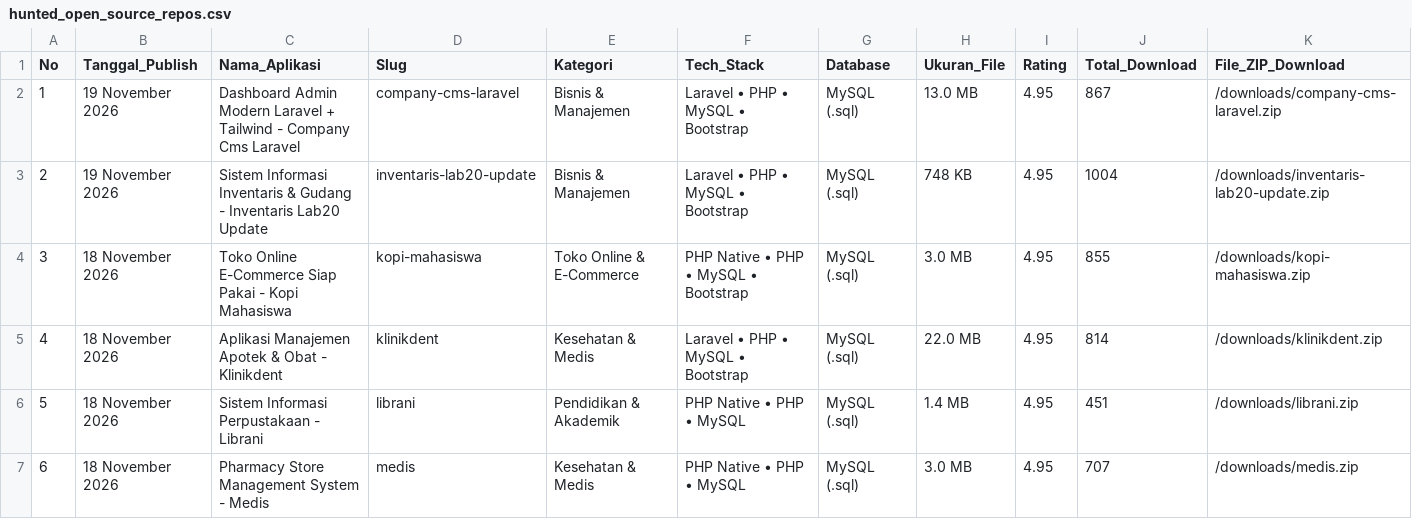
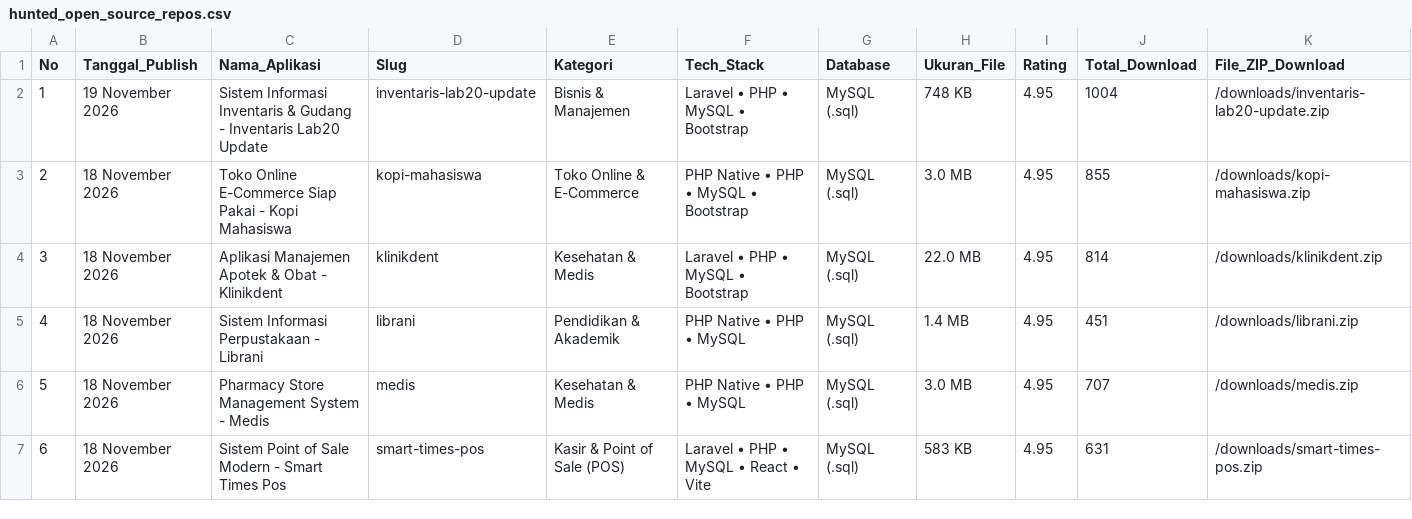
Before and after one commit to mfahmiq/LocaGo-Creative, a CSV file: public/downloads/hunted_open_source_repos.csv, drawn as a sheet; only a part is shown; the shorter side is filled out with more unchanged rows; removed rows and columns are numbered as before the commit, all else as after; rows hold the shown columns only; the diff names each change by its address in the sheet, - before the commit and + after, or states it on an @@ line.

Commit message:
revert(source-code): withdraw sc-64 company-cms-laravel from hunted repos CSV (not premium)

```diff
--- a/public/downloads/hunted_open_source_repos.csv
+++ b/public/downloads/hunted_open_source_repos.csv
-row 2: 1 | 19 November 2026 | Dashboard Admin Modern Laravel + Tailwind - Company Cms Laravel | company-cms-laravel | Bisnis & Manajemen | Laravel • PHP • MySQL • Bootstrap | MySQL (.sql) | 13.0 MB | 4.95 | 867 | /downloads/company-cms-laravel.zip
@@ column A (No) renumbered from row 2 down @@
```
